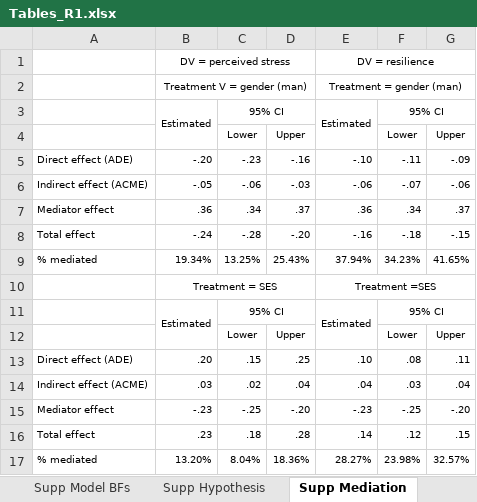
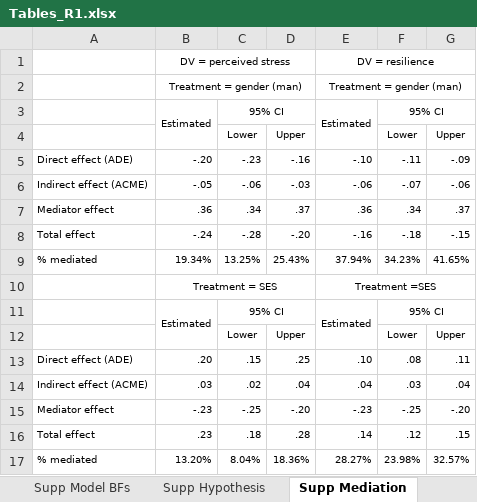
Before and after one commit to hyemin-han/COVIDiSTRESS2_Stress, an Excel workbook: R1/Tables_R1.xlsx, sheet Supp Mediation, drawn as a sheet; values as stored, in another font and other column widths than the file's, no borders; the diff names each change by its address in the sheet, - before the commit and + after, or states it on an @@ line.

```diff
--- a/R1/Tables_R1.xlsx (sheet Supp Mediation)
+++ b/R1/Tables_R1.xlsx (sheet Supp Mediation)
-B2: Treatment V = gender (man)
+B2: Treatment = gender (man)
```
Also changed, not shown: other sheet tabs, 12 other files.
